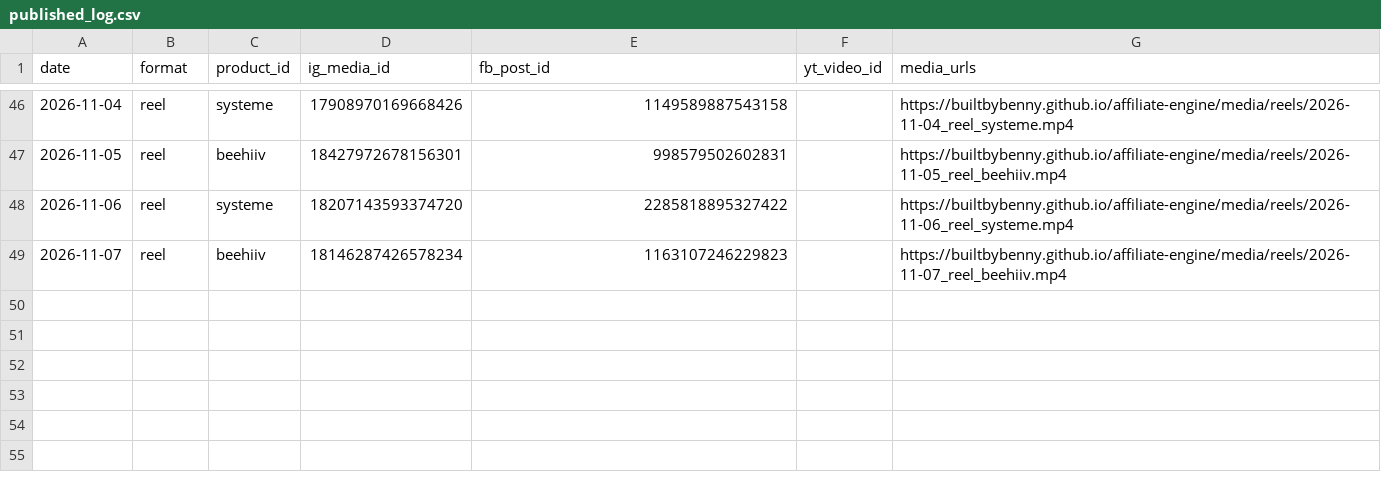
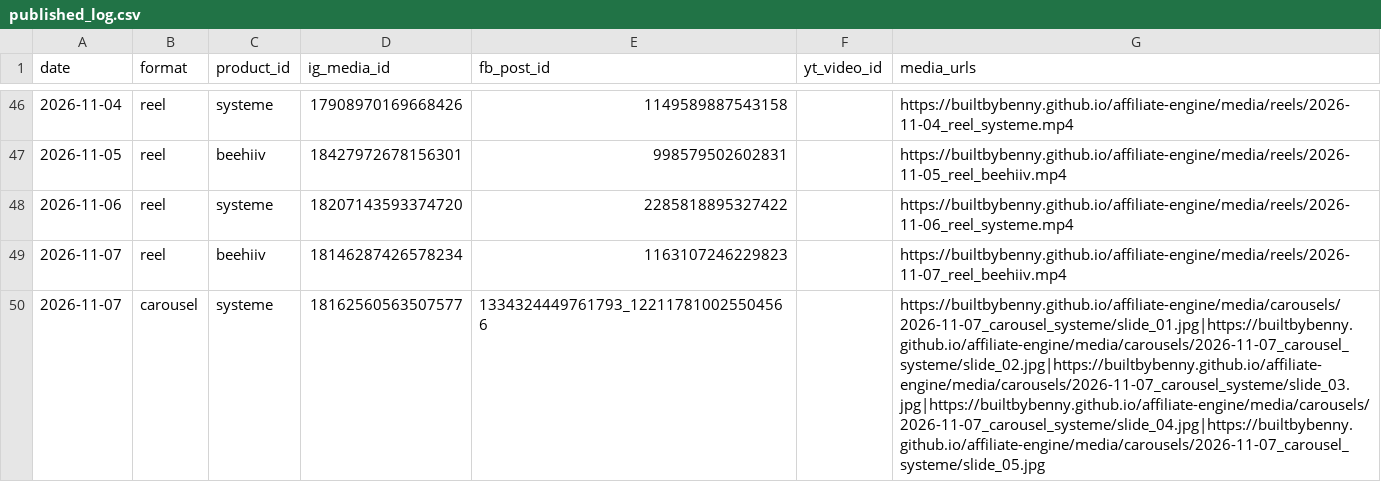
Before and after one commit to builtbybenny/affiliate-engine, a CSV file: data/published_log.csv, drawn as a sheet; only a part is shown, gaps mark what is left out; the diff names each change by its address in the sheet, - before the commit and + after, or states it on an @@ line.

```diff
--- a/data/published_log.csv
+++ b/data/published_log.csv
+row 50: 2026-11-07 | carousel | systeme | 18162560563507577 | 1334324449761793_122117810025504566 |  | https://builtbybenny.github.io/affiliate-engine/media/carousels/2026-11-07_carousel_systeme/slide_01.jpg|https://builtbybenny.github.io/affiliate-engine/media/carousels/2026-11-07_carousel_systeme/slide_02.jpg|https://builtbybenny.github.io/affiliate-engine/media/carousels/2026-11-07_carousel_systeme/slide_03.jpg|https://builtbybenny.github.io/affiliate-engine/media/carousels/2026-11-07_carousel_systeme/slide_04.jpg|https://builtbybenny.github.io/affiliate-engine/media/carousels/2026-11-07_carousel_systeme/slide_05.jpg
```
Also changed, not shown: 1 other file.
